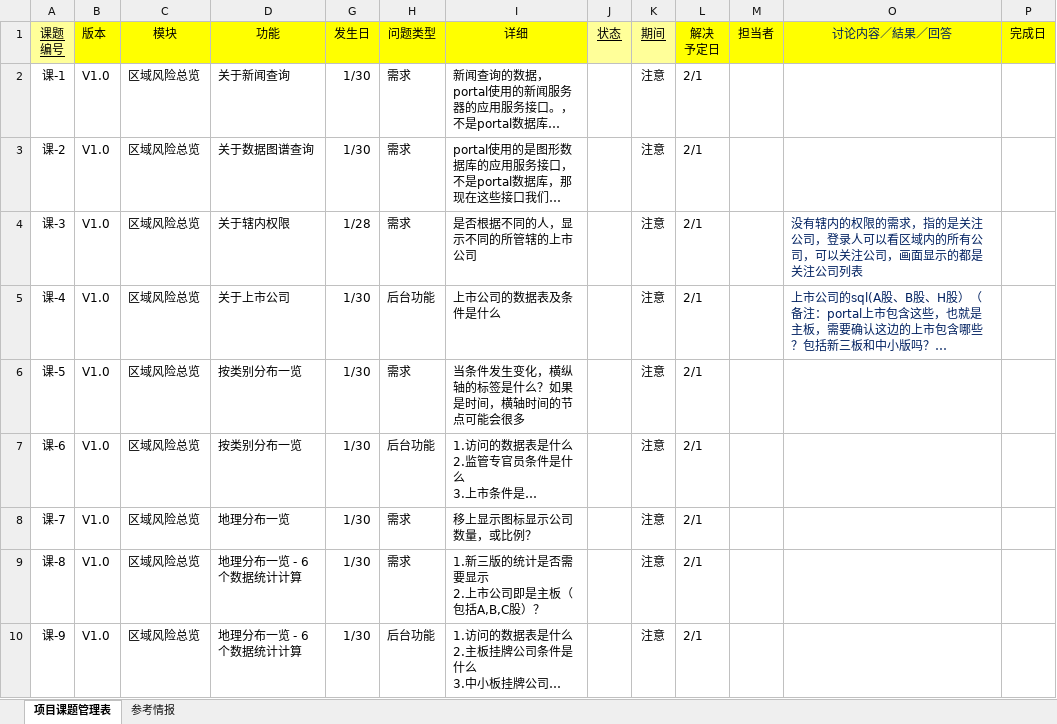
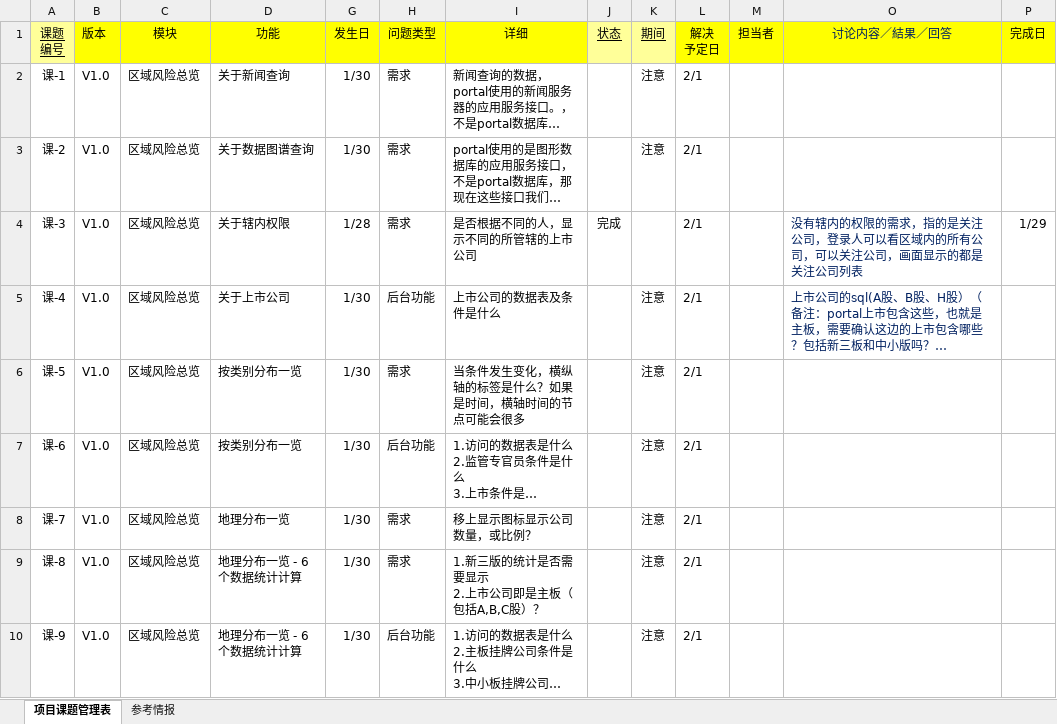
Before and after one commit to ListedFaceSys/lfs, an Excel workbook: docs/6课题/课题一览.xlsx, sheet 项目课题管理表, drawn as a sheet; only a part is shown; long unchanged cells end in …; values as stored, in another font and other column widths than the file's, no borders; conditional formats not drawn; the diff names each change by its address in the sheet, - before the commit and + after, or states it on an @@ line.

Commit message:
课题内容增加

```diff
--- a/docs/6课题/课题一览.xlsx (sheet 项目课题管理表)
+++ b/docs/6课题/课题一览.xlsx (sheet 项目课题管理表)
-J4 (状态): (empty)
+J4 (状态): 完成
-K4 (期间): 注意
+K4 (期间): (empty)
-P4 (完成日): (empty)
+P4 (完成日): 1/29
```
